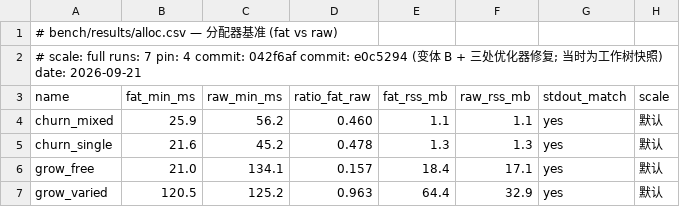
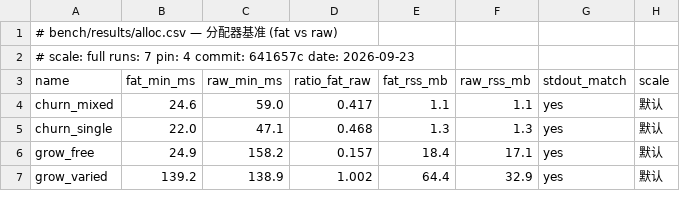
Before and after one commit to FDU-SSR/yian-lang, a CSV file: bench/results/alloc.csv, drawn as a sheet.

Commit message:
bench: 文档同步当前成员与结果留档规则; alloc 基线刷新
- README:full 集合 22 项(原 21)、fatptr 3 项(补 call_abi)、C 参考 22;fast 档改为现状
  口径(fat 态 0.2–0.5 s/项,超 1 s 按 full 规模运行)。
- SUITES:fatptr 成员与 C 参考数量;删掉对临时文档 docs/proposal.md 的引用;候选套件的
  结论改为现状判据与不引入清单。
- bench/results/alloc.{md,csv} 按当前 commit 重跑(fat/raw:churn_mixed 0.42×、
  churn_single 0.47×、grow_free 0.16×、grow_varied 1.00×)。

```diff
--- a/bench/results/alloc.csv
+++ b/bench/results/alloc.csv
@@ -1,7 +1,7 @@
 # bench/results/alloc.csv — 分配器基准 (fat vs raw)
-# scale: full  runs: 7  pin: 4  commit: 042f6af  commit: e0c5294 (变体 B + 三处优化器修复; 当时为工作树快照)  date: 2026-09-21
+# scale: full  runs: 7  pin: 4  commit: 641657c  date: 2026-09-23
 name,fat_min_ms,raw_min_ms,ratio_fat_raw,fat_rss_mb,raw_rss_mb,stdout_match,scale
-churn_mixed,25.9,56.2,0.460,1.1,1.1,yes,默认
-churn_single,21.6,45.2,0.478,1.3,1.3,yes,默认
-grow_free,21.0,134.1,0.157,18.4,17.1,yes,默认
-grow_varied,120.5,125.2,0.963,64.4,32.9,yes,默认
+churn_mixed,24.6,59.0,0.417,1.1,1.1,yes,默认
+churn_single,22.0,47.1,0.468,1.3,1.3,yes,默认
+grow_free,24.9,158.2,0.157,18.4,17.1,yes,默认
+grow_varied,139.2,138.9,1.002,64.4,32.9,yes,默认
```
Also changed, not shown: 3 other files.
